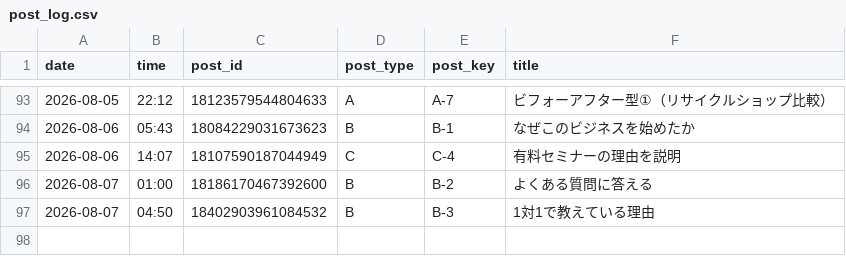
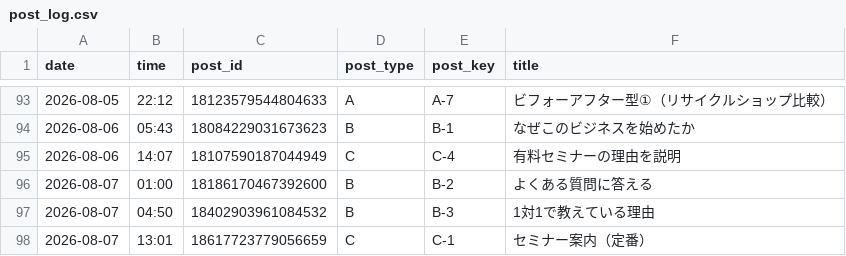
Before and after one commit to vintagegarakuta-gthub/meiryu-threads-auto-post, a CSV file: post_log.csv, drawn as a sheet; only a part is shown, gaps mark what is left out.

```diff
--- a/post_log.csv
+++ b/post_log.csv
@@ -97 +97,2 @@ date,time,post_id,post_type,post_key,title
 2026-08-07,04:50,18402903961084532,B,B-3,1対1で教えている理由
+2026-08-07,13:01,18617723779056659,C,C-1,セミナー案内（定番）
```
